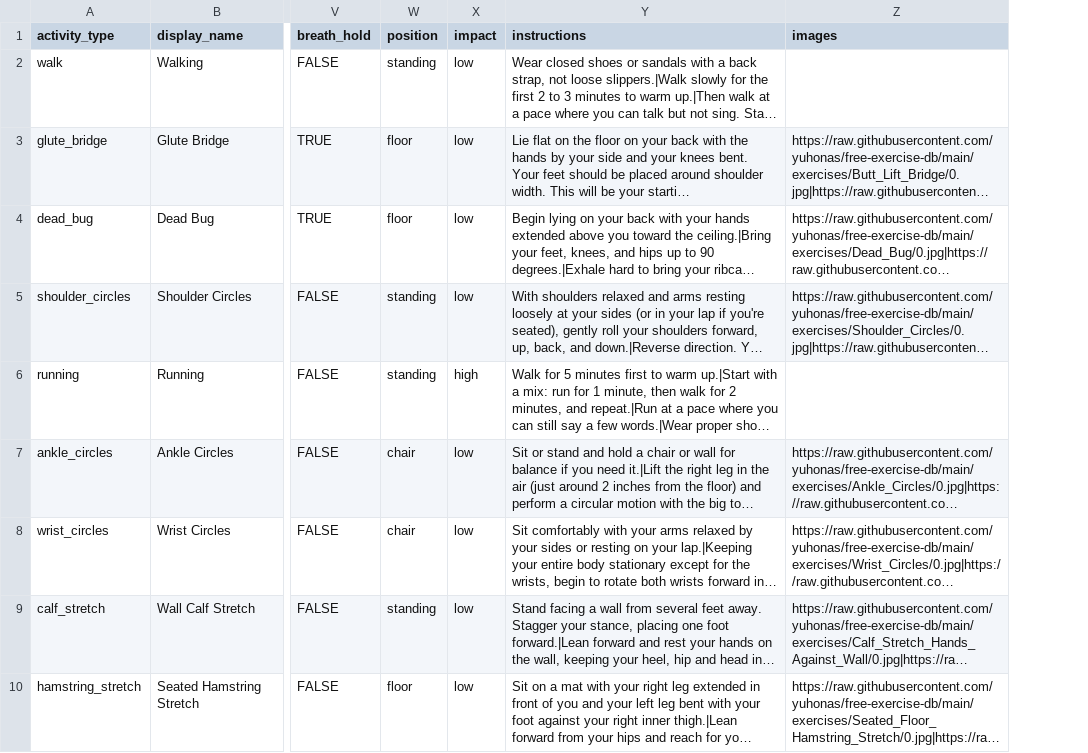
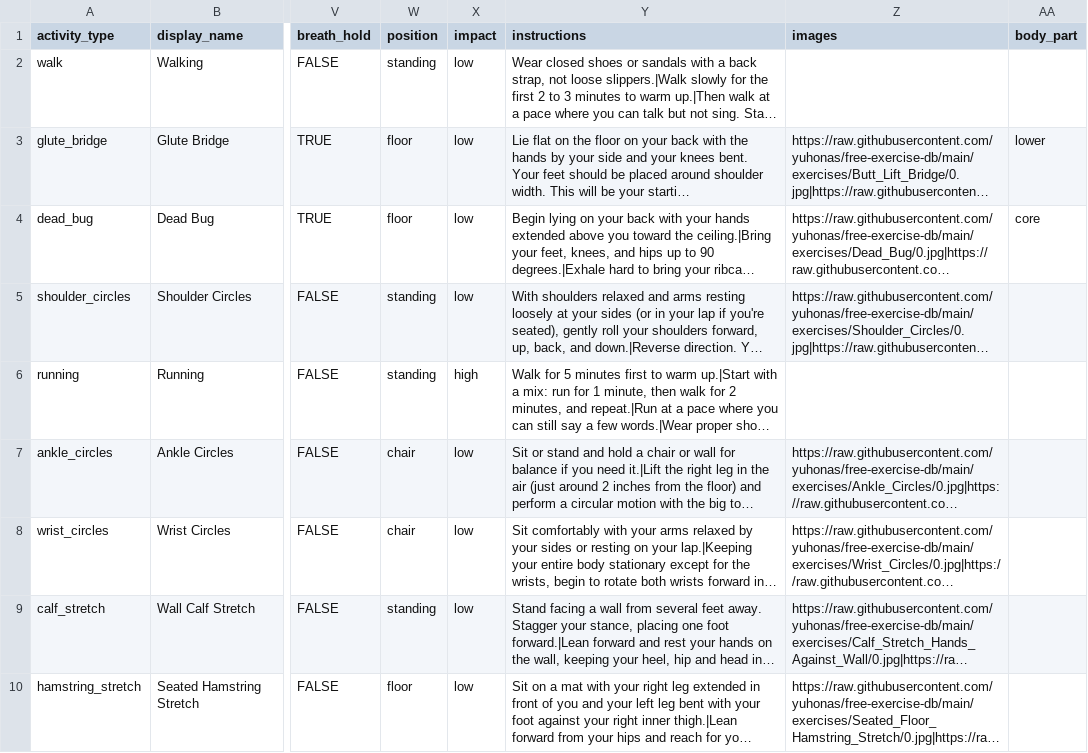
Before and after one commit to Gollasrikaran/fitness_application, a CSV file: agent_testbed/backend/data/activity_taxonomy.csv, drawn as a sheet; only a part is shown, gaps mark what is left out; long unchanged cells end in …; the diff names each change by its address in the sheet, - before the commit and + after, or states it on an @@ line.

Commit message:
feat: enhance exercise model and plan logic for improved slot management
- Added `body_part` field to the `Exercise` model to categorize exercises as upper, lower, or core.
- Removed hardcoded experience levels and refactored the `starter_exercises` function to utilize a balanced plan approach.
- Introduced new functions `plan_slots` and `balanced_plan` to manage exercise slots more effectively, ensuring a structured order of exercises.
- Updated the seeding process to include the new `body_part` field for exercises.
- Enhanced test cases to validate the new slot management logic and ensure compliance with exercise rules, particularly for underweight and low blood pressure scenarios.

```diff
--- a/agent_testbed/backend/data/activity_taxonomy.csv
+++ b/agent_testbed/backend/data/activity_taxonomy.csv
+column AA (body_part), rows 3-4: lower | core
```
Also changed, not shown: 7 other files.
